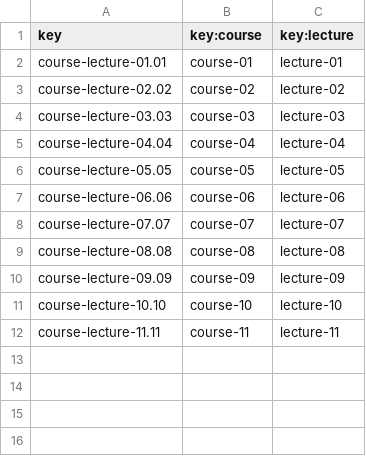
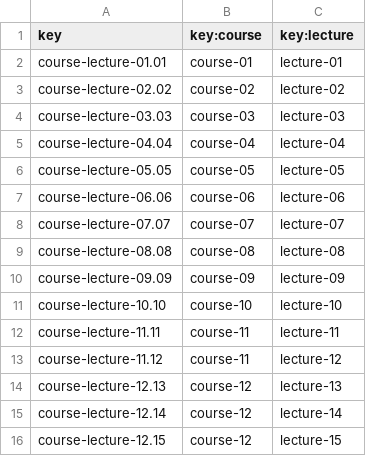
Before and after one commit to DP2-C1-02-07/Acme-L3, a CSV file: src/main/webapp/WEB-INF/resources/sample-data/course-lecture.csv, drawn as a sheet; the diff names each change by its address in the sheet, - before the commit and + after, or states it on an @@ line.

```diff
--- a/src/main/webapp/WEB-INF/resources/sample-data/course-lecture.csv
+++ b/src/main/webapp/WEB-INF/resources/sample-data/course-lecture.csv
+row 13: course-lecture-11.12 | course-11 | lecture-12
+row 14: course-lecture-12.13 | course-12 | lecture-13
+row 15: course-lecture-12.14 | course-12 | lecture-14
+row 16: course-lecture-12.15 | course-12 | lecture-15
```
Also changed, not shown: src/main/webapp/WEB-INF/resources/sample-data/course.csv, src/main/webapp/WEB-INF/resources/sample-data/lecture.csv, 6 other files.
